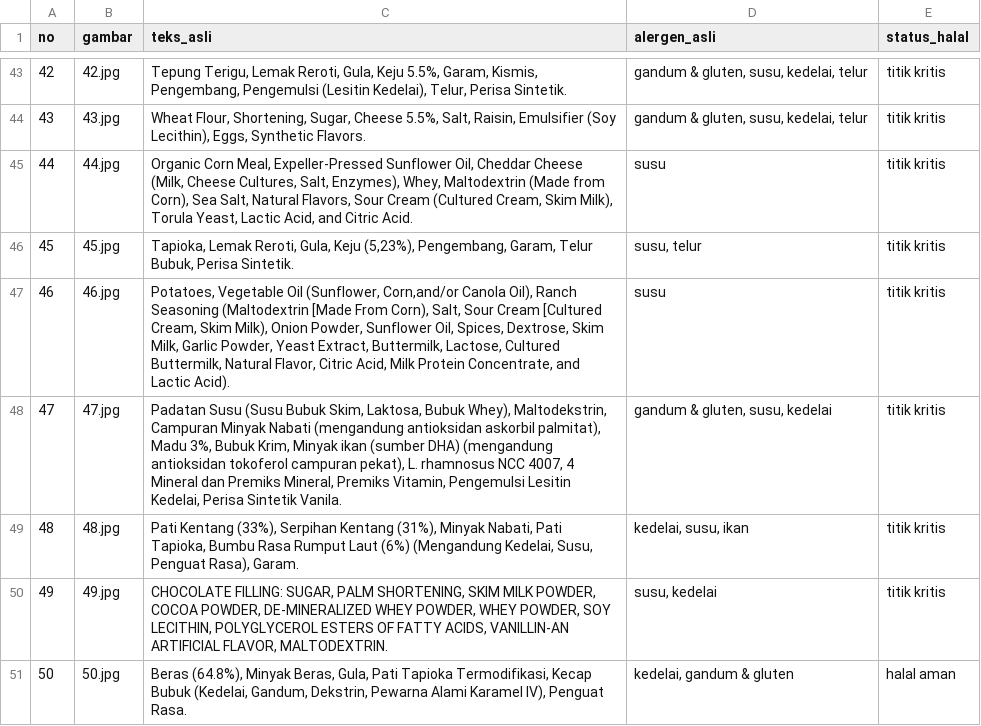
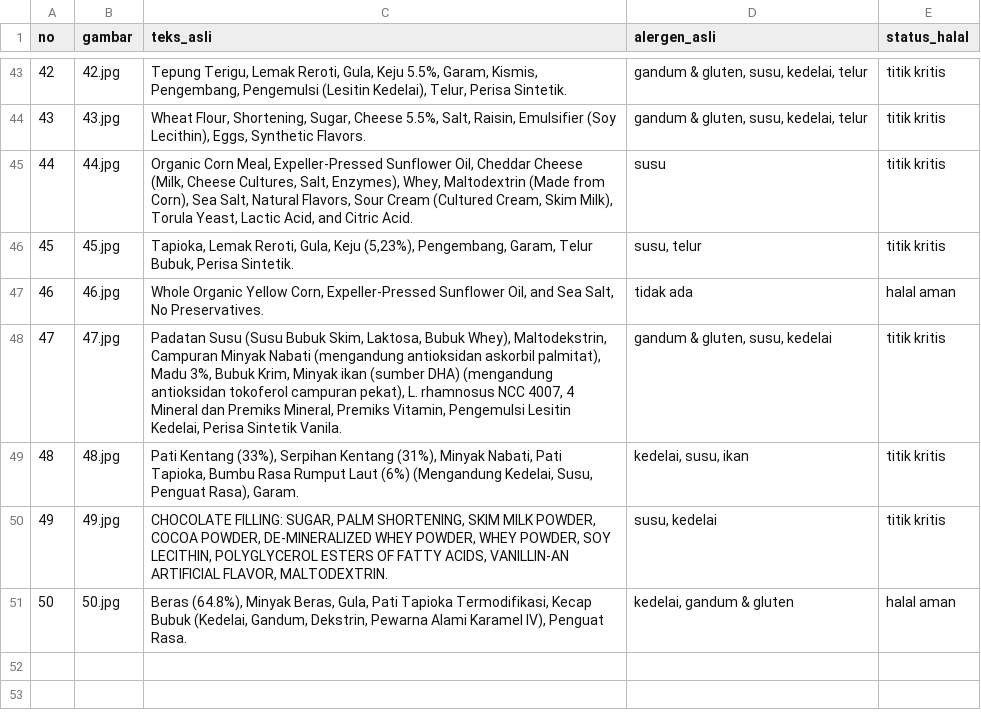
Before and after one commit to deayulianis/coba-skripsi, a CSV file: dataset/ground_truth.csv, drawn as a sheet; only a part is shown, gaps mark what is left out.

Commit message:
Update ground_truth.csv

```diff
--- a/dataset/ground_truth.csv
+++ b/dataset/ground_truth.csv
@@ -46,3 +46,3 @@ no;gambar;teks_asli;alergen_asli;status_halal
 45;45.jpg;Tapioka, Lemak Reroti, Gula, Keju (5,23%), Pengembang, Garam, Telur Bubuk, Perisa Sintetik.;susu, telur;titik kritis
-46;46.jpg;Potatoes, Vegetable Oil (Sunflower, Corn,and/or Canola Oil), Ranch Seasoning (Maltodextrin [Made From Corn), Salt, Sour Cream [Cultured Cream, Skim Milk), Onion Powder, Sunflower Oil, Spices, Dextrose, Skim Milk, Garlic Powder, Yeast Extract, Buttermilk, Lactose, Cultured Buttermilk, Natural Flavor, Citric Acid, Milk Protein Concentrate, and Lactic Acid).;susu;titik kritis
+46;46.jpg;Whole Organic Yellow Corn, Expeller-Pressed Sunflower Oil, and Sea Salt, No Preservatives.;tidak ada;halal aman
 47;47.jpg;Padatan Susu (Susu Bubuk Skim, Laktosa, Bubuk Whey), Maltodekstrin, Campuran Minyak Nabati (mengandung antioksidan askorbil palmitat), Madu 3%, Bubuk Krim, Minyak ikan (sumber DHA) (mengandung antioksidan tokoferol campuran pekat), L. rhamnosus NCC 4007, 4 Mineral dan Premiks Mineral, Premiks Vitamin, Pengemulsi Lesitin Kedelai, Perisa Sintetik Vanila.;gandum & gluten, susu, kedelai;titik kritis
```
